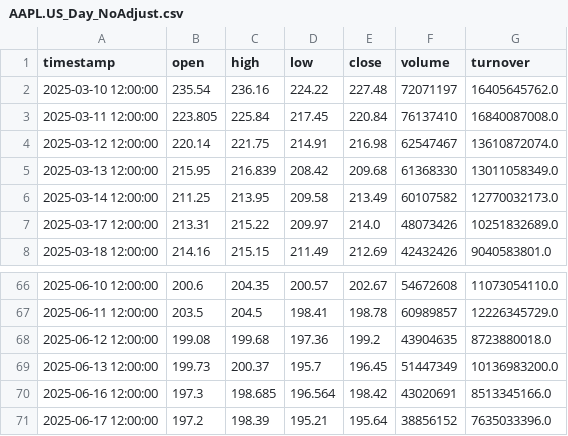
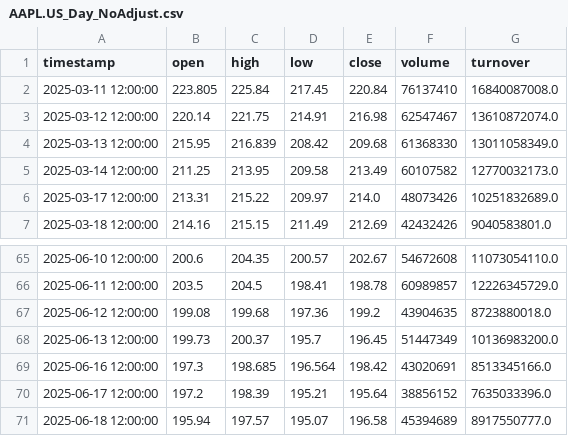
Before and after one commit to CodeCola1637/MakeMoreMoney, a CSV file: data_cache/AAPL.US_Day_NoAdjust.csv, drawn as a sheet; only a part is shown, gaps mark what is left out.

```diff
--- a/data_cache/AAPL.US_Day_NoAdjust.csv
+++ b/data_cache/AAPL.US_Day_NoAdjust.csv
@@ -1,3 +1,2 @@
 timestamp,open,high,low,close,volume,turnover
-2025-03-10 12:00:00,235.54,236.16,224.22,227.48,72071197,16405645762.0
 2025-03-11 12:00:00,223.805,225.84,217.45,220.84,76137410,16840087008.0
@@ -71 +70,2 @@ timestamp,open,high,low,close,volume,turnover
 2025-06-17 12:00:00,197.2,198.39,195.21,195.64,38856152,7635033396.0
+2025-06-18 12:00:00,195.94,197.57,195.07,196.58,45394689,8917550777.0
```
Also changed, not shown: data_cache/MSFT.US_Day_NoAdjust.csv, 7 other files.
